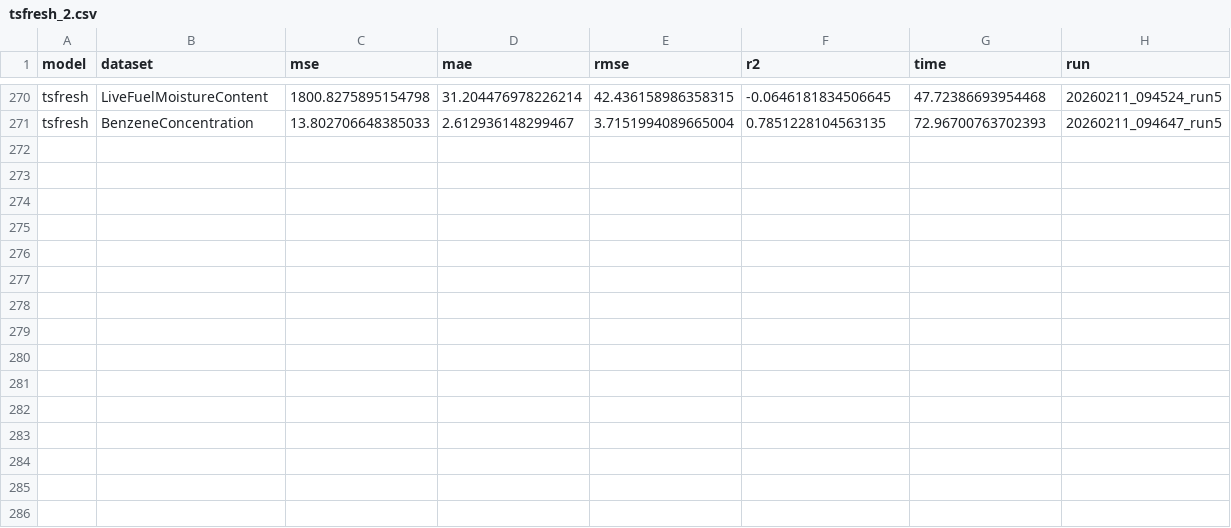
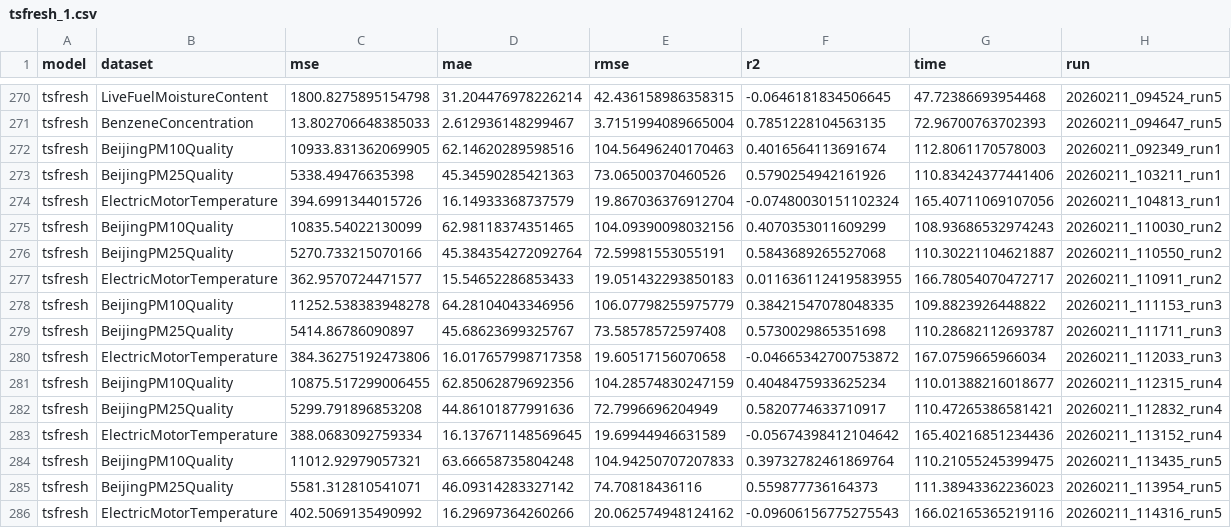
Before and after one commit to gabrielcmerlin/TS2TabPFN, a CSV file: outputs/tsfresh_1.csv (was outputs/tsfresh_2.csv), drawn as a sheet; only a part is shown, gaps mark what is left out.

Commit message:
Adding some results of mr and tsfresh

```diff
--- a/outputs/tsfresh_2.csv
+++ b/outputs/tsfresh_1.csv
@@ -271 +271,16 @@ tsfresh,LiveFuelMoistureContent,1800.8275895154798,31.204476978226214,42.4361589
 tsfresh,BenzeneConcentration,13.802706648385033,2.612936148299467,3.7151994089665004,0.7851228104563135,72.96700763702393,20260211_094647_run5
+tsfresh,BeijingPM10Quality,10933.831362069905,62.14620289598516,104.56496240170463,0.4016564113691674,112.8061170578003,20260211_092349_run1
+tsfresh,BeijingPM25Quality,5338.49476635398,45.34590285421363,73.06500370460526,0.5790254942161926,110.83424377441406,20260211_103211_run1
+tsfresh,ElectricMotorTemperature,394.6991344015726,16.14933368737579,19.867036376912704,-0.07480030151102324,165.40711069107056,20260211_104813_run1
+tsfresh,BeijingPM10Quality,10835.54022130099,62.98118374351465,104.09390098032156,0.4070353011609299,108.93686532974243,20260211_110030_run2
+tsfresh,BeijingPM25Quality,5270.733215070166,45.384354272092764,72.59981553055191,0.5843689265527068,110.30221104621887,20260211_110550_run2
+tsfresh,ElectricMotorTemperature,362.9570724471577,15.54652286853433,19.051432293850183,0.011636112419583955,166.78054070472717,20260211_110911_run2
+tsfresh,BeijingPM10Quality,11252.538383948278,64.28104043346956,106.07798255975779,0.38421547078048335,109.8823926448822,20260211_111153_run3
+tsfresh,BeijingPM25Quality,5414.86786090897,45.68623699325767,73.58578572597408,0.5730029865351698,110.28682112693787,20260211_111711_run3
+tsfresh,ElectricMotorTemperature,384.36275192473806,16.017657998717358,19.60517156070658,-0.04665342700753872,167.0759665966034,20260211_112033_run3
+tsfresh,BeijingPM10Quality,10875.517299006455,62.85062879692356,104.28574830247159,0.4048475933625234,110.01388216018677,20260211_112315_run4
+tsfresh,BeijingPM25Quality,5299.791896853208,44.86101877991636,72.7996696204949,0.5820774633710917,110.47265386581421,20260211_112832_run4
+tsfresh,ElectricMotorTemperature,388.0683092759334,16.137671148569645,19.69944946631589,-0.05674398412104642,165.40216851234436,20260211_113152_run4
+tsfresh,BeijingPM10Quality,11012.92979057321,63.66658735804248,104.94250707207833,0.39732782461869764,110.21055245399475,20260211_113435_run5
+tsfresh,BeijingPM25Quality,5581.312810541071,46.09314283327142,74.70818436116,0.559877736164373,111.38943362236023,20260211_113954_run5
+tsfresh,ElectricMotorTemperature,402.5069135490992,16.29697364260266,20.062574948124162,-0.09606156775275543,166.02165365219116,20260211_114316_run5
```
Also changed, not shown: 3 other files.
